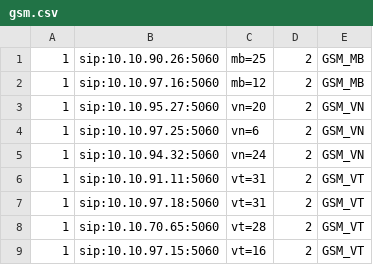
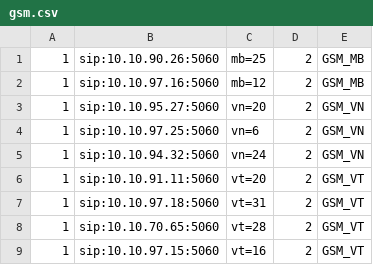
Before and after one commit to devops-itcs/CONFIG-CHANNEL-SIP-TC-92115, a CSV file: gsm.csv, drawn as a sheet.

Commit message:
Update gsm.csv

```diff
--- a/gsm.csv
+++ b/gsm.csv
@@ -5,3 +5,3 @@
 1,sip:10.10.94.32:5060,vn=24,2,GSM_VN
-1,sip:10.10.91.11:5060,vt=31,2,GSM_VT
+1,sip:10.10.91.11:5060,vt=20,2,GSM_VT
 1,sip:10.10.97.18:5060,vt=31,2,GSM_VT
```
